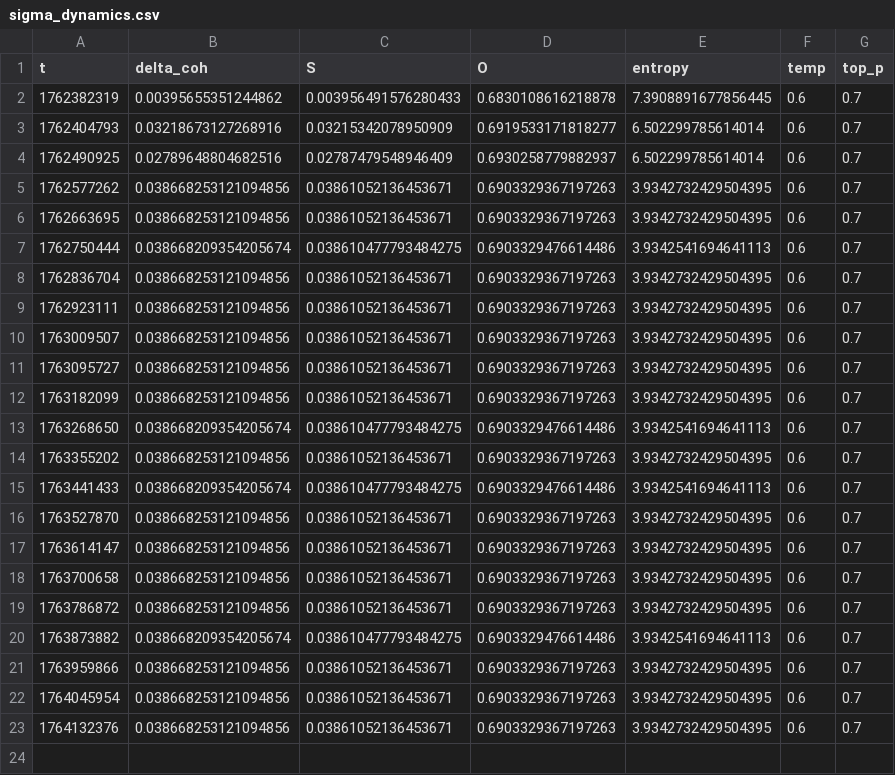
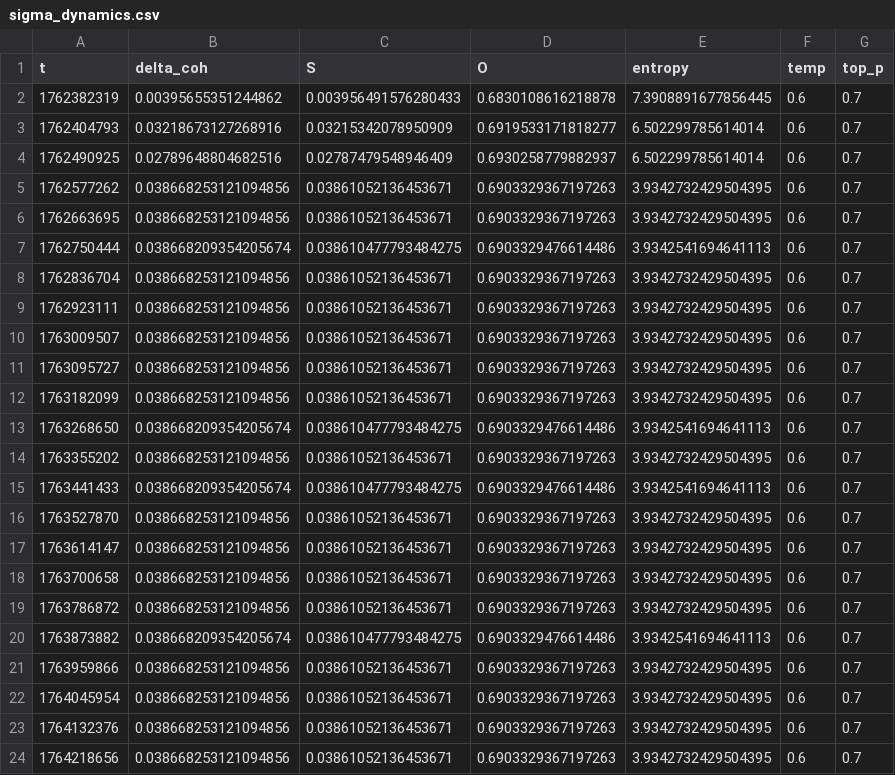
Before and after one commit to DeepKang-Labs/Sigma-Lab-Framework, a CSV file: reports/sigma_dynamics.csv, drawn as a sheet.

```diff
--- a/reports/sigma_dynamics.csv
+++ b/reports/sigma_dynamics.csv
@@ -23 +23,2 @@ t,delta_coh,S,O,entropy,temp,top_p
 1764132376,0.038668253121094856,0.03861052136453671,0.6903329367197263,3.9342732429504395,0.6,0.7
+1764218656,0.038668253121094856,0.03861052136453671,0.6903329367197263,3.9342732429504395,0.6,0.7
```
Also changed, not shown: 1 other file.
